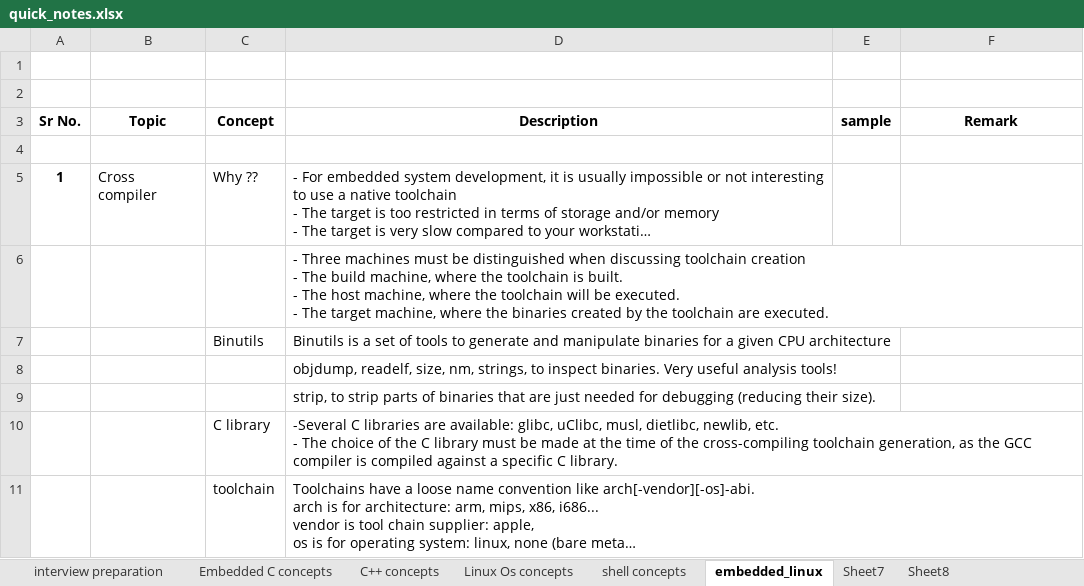
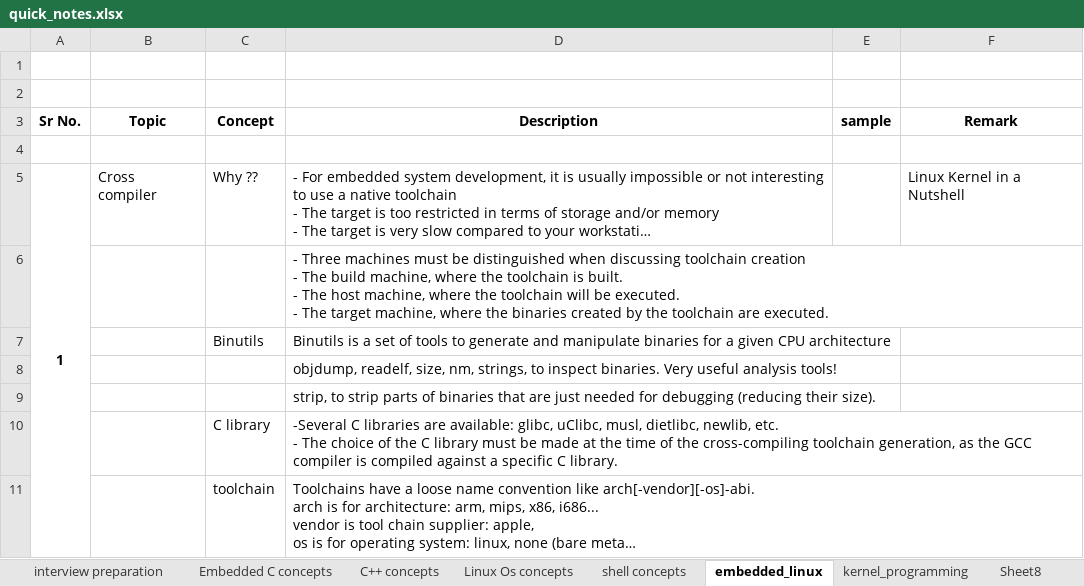
Before and after one commit to SatyanarayanPrivate/learning, an Excel workbook: improvement/quick_notes.xlsx, sheet embedded_linux, drawn as a sheet; only a part is shown; long unchanged cells end in …; values as stored, in another font and other column widths than the file's, no borders; the diff covers the shown part only; the diff names each change by its address in the sheet, - before the commit and + after, or states it on an @@ line.

```diff
--- a/improvement/quick_notes.xlsx (sheet embedded_linux)
+++ b/improvement/quick_notes.xlsx (sheet embedded_linux)
-sheet tab: Sheet7
+sheet tab: kernel_programming
+A5:A11 merged
-F5 (Remark): (empty)
+F5 (Remark): Linux Kernel in a Nutshell
```
Also changed, not shown: 16 added rows, 1 edited cell and merged cells elsewhere in this sheet, sheet kernel_programming.
